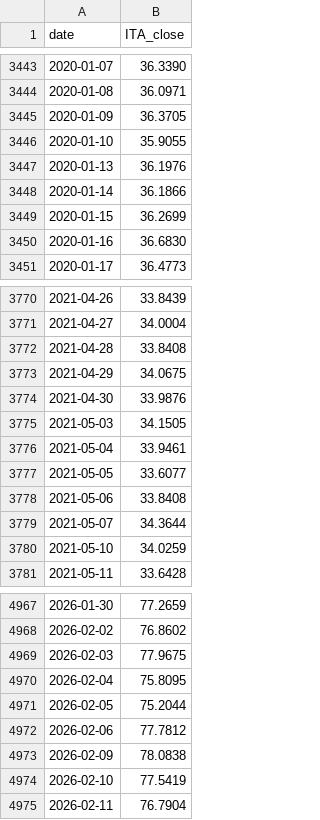
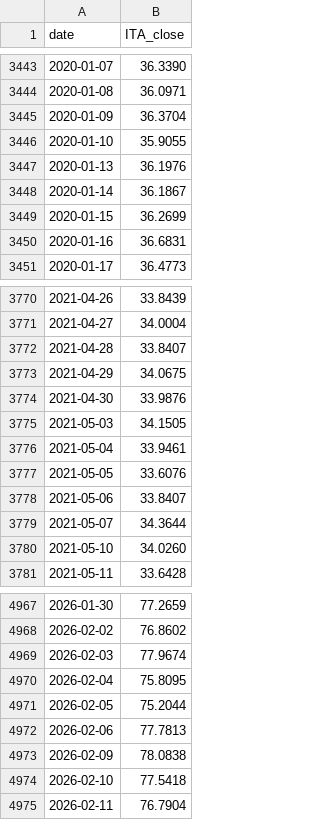
Before and after one commit to zac-t-smith/TheFulcrumMemo, a CSV file: quant/data/etf_ITA.csv, drawn as a sheet; only a part is shown, gaps mark what is left out; the diff covers the shown part only.

```diff
--- a/quant/data/etf_ITA.csv
+++ b/quant/data/etf_ITA.csv
@@ -3444,8 +3444,8 @@ date,ITA_close
 2020-01-08,36.0971
-2020-01-09,36.3705
+2020-01-09,36.3704
 2020-01-10,35.9055
 2020-01-13,36.1976
-2020-01-14,36.1866
+2020-01-14,36.1867
 2020-01-15,36.2699
-2020-01-16,36.6830
+2020-01-16,36.6831
 2020-01-17,36.4773
@@ -3771,3 +3771,3 @@ date,ITA_close
 2021-04-27,34.0004
-2021-04-28,33.8408
+2021-04-28,33.8407
 2021-04-29,34.0675
@@ -3776,6 +3776,6 @@ date,ITA_close
 2021-05-04,33.9461
-2021-05-05,33.6077
-2021-05-06,33.8408
+2021-05-05,33.6076
+2021-05-06,33.8407
 2021-05-07,34.3644
-2021-05-10,34.0259
+2021-05-10,34.0260
 2021-05-11,33.6428
@@ -4968,8 +4968,8 @@ date,ITA_close
 2026-02-02,76.8602
-2026-02-03,77.9675
+2026-02-03,77.9674
 2026-02-04,75.8095
 2026-02-05,75.2044
-2026-02-06,77.7812
+2026-02-06,77.7813
 2026-02-09,78.0838
-2026-02-10,77.5419
+2026-02-10,77.5418
 2026-02-11,76.7904
```
Also changed, not shown: 141 edited cells elsewhere in this file, quant/data/ebp.csv, quant/data/etf_GLD.csv, 39 other files.
